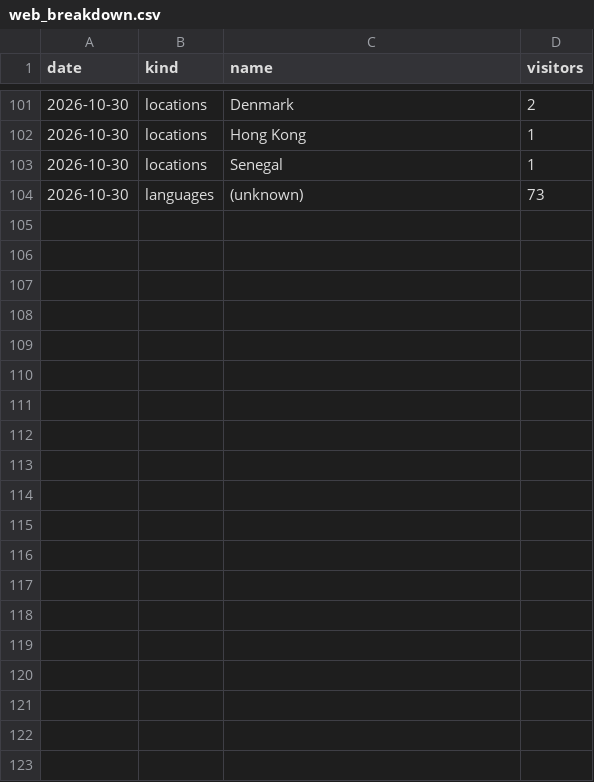
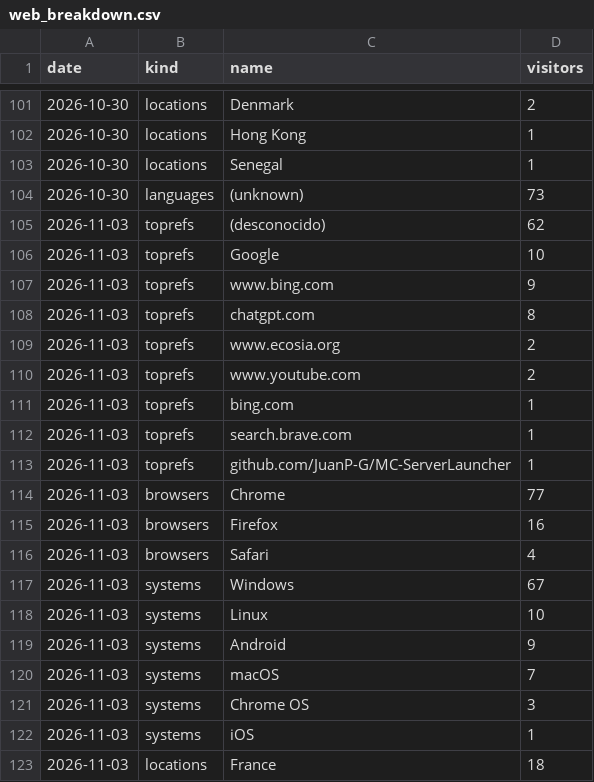
Before and after one commit to JuanP-G/MC-ServerLauncher, a CSV file: web_breakdown.csv, drawn as a sheet; only a part is shown, gaps mark what is left out; the diff covers the shown part only; the diff names each change by its address in the sheet, - before the commit and + after, or states it on an @@ line.

```diff
--- a/web_breakdown.csv
+++ b/web_breakdown.csv
+row 105: 2026-11-03 | toprefs | (desconocido) | 62
+row 106: 2026-11-03 | toprefs | Google | 10
+row 107: 2026-11-03 | toprefs | www.bing.com | 9
+row 108: 2026-11-03 | toprefs | chatgpt.com | 8
+row 109: 2026-11-03 | toprefs | www.ecosia.org | 2
+row 110: 2026-11-03 | toprefs | www.youtube.com | 2
+row 111: 2026-11-03 | toprefs | bing.com | 1
+row 112: 2026-11-03 | toprefs | search.brave.com | 1
+row 113: 2026-11-03 | toprefs | github.com/JuanP-G/MC-ServerLauncher | 1
+row 114: 2026-11-03 | browsers | Chrome | 77
+row 115: 2026-11-03 | browsers | Firefox | 16
+row 116: 2026-11-03 | browsers | Safari | 4
+row 117: 2026-11-03 | systems | Windows | 67
+row 118: 2026-11-03 | systems | Linux | 10
+row 119: 2026-11-03 | systems | Android | 9
+row 120: 2026-11-03 | systems | macOS | 7
+row 121: 2026-11-03 | systems | Chrome OS | 3
+row 122: 2026-11-03 | systems | iOS | 1
+row 123: 2026-11-03 | locations | France | 18
```
Also changed, not shown: 17 added rows elsewhere in this file, paths.csv, referrers.csv, 6 other files.
